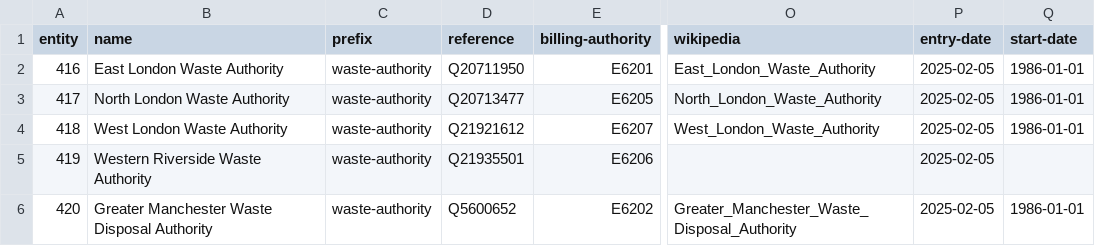
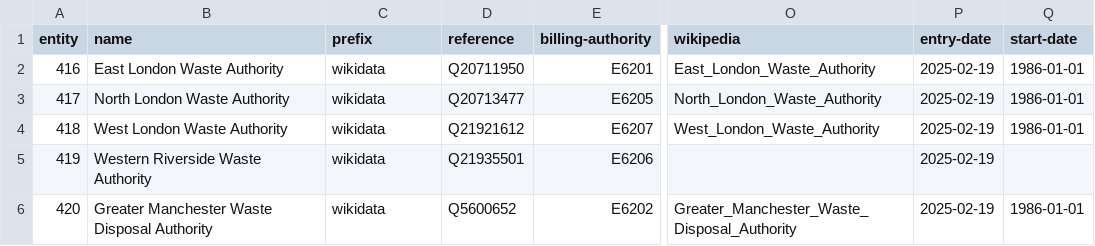
Before and after one commit to digital-land/dluhc-datasets, a CSV file: data/registers/waste-authority.csv, drawn as a sheet; only a part is shown, gaps mark what is left out; the diff names each change by its address in the sheet, - before the commit and + after, or states it on an @@ line.

```diff
--- a/data/registers/waste-authority.csv
+++ b/data/registers/waste-authority.csv
-C2:C6 (prefix): waste-authority
+C2:C6 (prefix): wikidata
-P2:P6 (entry-date): 2025-02-05
+P2:P6 (entry-date): 2025-02-19
```
